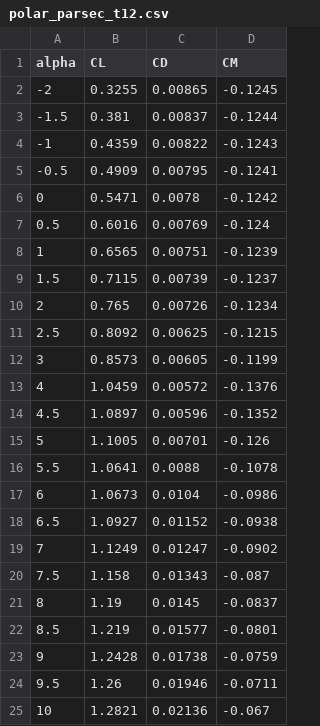
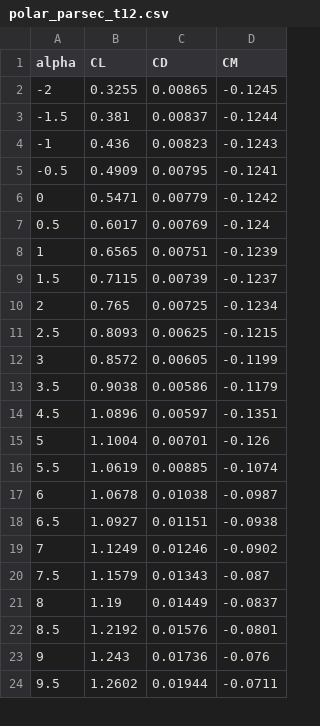
Before and after one commit to Sne-k/airfoil-geometry-optimization, a CSV file: results/xfoil/polar_parsec_t12.csv, drawn as a sheet; only a part is shown; the diff covers the shown part only.

```diff
--- a/results/xfoil/polar_parsec_t12.csv
+++ b/results/xfoil/polar_parsec_t12.csv
@@ -3,23 +3,22 @@ alpha,CL,CD,CM
 -1.5,0.381,0.00837,-0.1244
--1,0.4359,0.00822,-0.1243
+-1,0.436,0.00823,-0.1243
 -0.5,0.4909,0.00795,-0.1241
-0,0.5471,0.0078,-0.1242
-0.5,0.6016,0.00769,-0.124
+0,0.5471,0.00779,-0.1242
+0.5,0.6017,0.00769,-0.124
 1,0.6565,0.00751,-0.1239
 1.5,0.7115,0.00739,-0.1237
-2,0.765,0.00726,-0.1234
-2.5,0.8092,0.00625,-0.1215
-3,0.8573,0.00605,-0.1199
-4,1.0459,0.00572,-0.1376
-4.5,1.0897,0.00596,-0.1352
-5,1.1005,0.00701,-0.126
-5.5,1.0641,0.0088,-0.1078
-6,1.0673,0.0104,-0.0986
-6.5,1.0927,0.01152,-0.0938
-7,1.1249,0.01247,-0.0902
-7.5,1.158,0.01343,-0.087
-8,1.19,0.0145,-0.0837
-8.5,1.219,0.01577,-0.0801
-9,1.2428,0.01738,-0.0759
-9.5,1.26,0.01946,-0.0711
-10,1.2821,0.02136,-0.067
+2,0.765,0.00725,-0.1234
+2.5,0.8093,0.00625,-0.1215
+3,0.8572,0.00605,-0.1199
+3.5,0.9038,0.00586,-0.1179
+4.5,1.0896,0.00597,-0.1351
+5,1.1004,0.00701,-0.126
+5.5,1.0619,0.00885,-0.1074
+6,1.0678,0.01038,-0.0987
+6.5,1.0927,0.01151,-0.0938
+7,1.1249,0.01246,-0.0902
+7.5,1.1579,0.01343,-0.087
+8,1.19,0.01449,-0.0837
+8.5,1.2192,0.01576,-0.0801
+9,1.243,0.01736,-0.076
+9.5,1.2602,0.01944,-0.0711
```
Also changed, not shown: 37 edited cells elsewhere in this file, results/xfoil/NACA2412_cst_summary.csv, results/xfoil/polar_NACA2412.csv, 45 other files.
